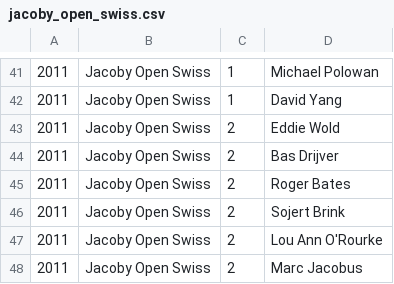
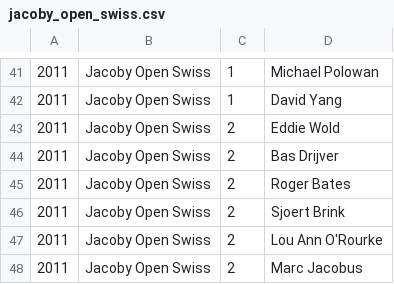
Before and after one commit to njhammond/generate_bridge_wikipedia_entries, a CSV file: nabc_winners/jacoby_open_swiss.csv, drawn as a sheet; only a part is shown, gaps mark what is left out.

```diff
--- a/nabc_winners/jacoby_open_swiss.csv
+++ b/nabc_winners/jacoby_open_swiss.csv
@@ -45,3 +45,3 @@
 2011,Jacoby Open Swiss,2,Roger Bates,,,
-2011,Jacoby Open Swiss,2,Sojert Brink,,,
+2011,Jacoby Open Swiss,2,Sjoert Brink,,,
 2011,Jacoby Open Swiss,2,Lou Ann O'Rourke,,,
```
Also changed, not shown: nabc_winners/reisinger_board-a-match_teams.csv, nabc_winners/spingold_master_knockout_teams.csv, 5 other files.
